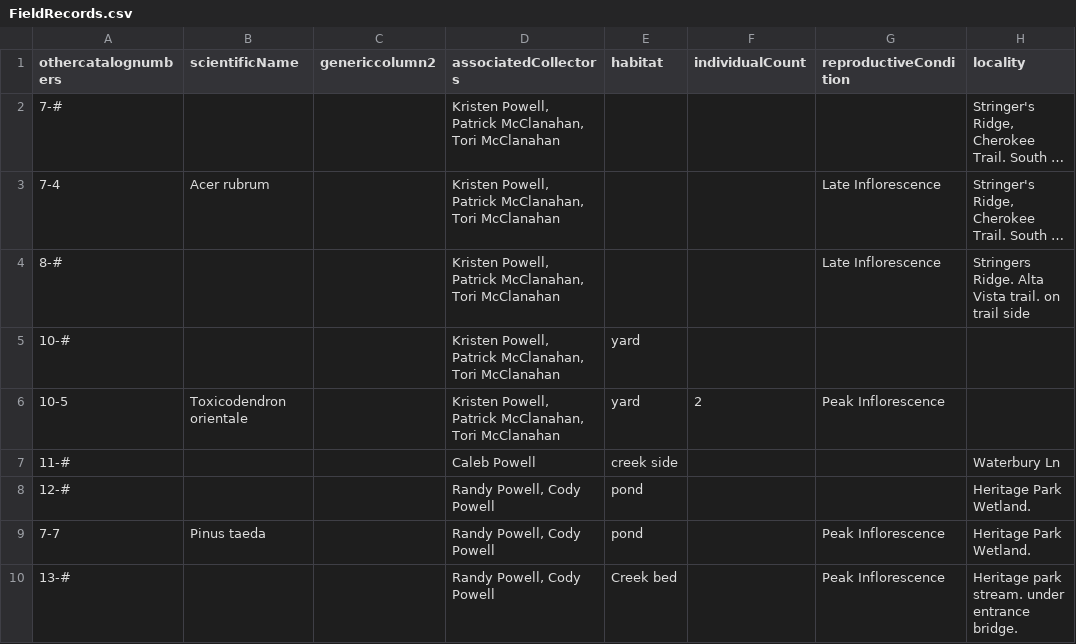
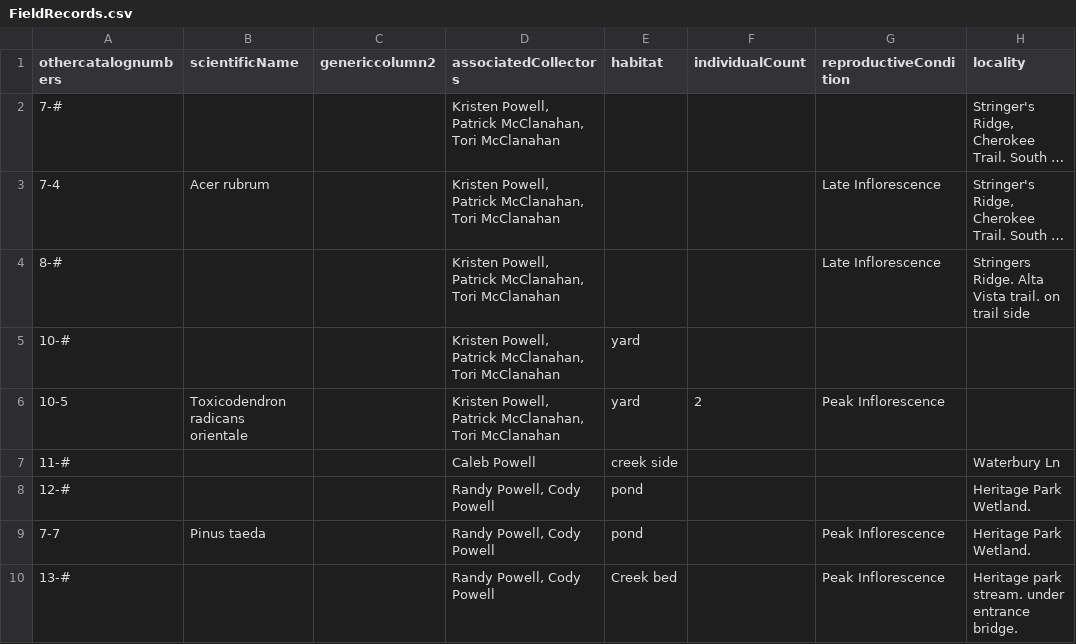
Before and after one commit to CapPow/Plant-Digitization-Project, a CSV file: kralNoteRecordProcessing/FieldRecords.csv, drawn as a sheet; only a part is shown; long unchanged cells end in …; the diff names each change by its address in the sheet, - before the commit and + after, or states it on an @@ line.

Commit message:
Update FieldRecords.csv

```diff
--- a/kralNoteRecordProcessing/FieldRecords.csv
+++ b/kralNoteRecordProcessing/FieldRecords.csv
-B6 (scientificName): Toxicodendron orientale
+B6 (scientificName): Toxicodendron radicans orientale
```
